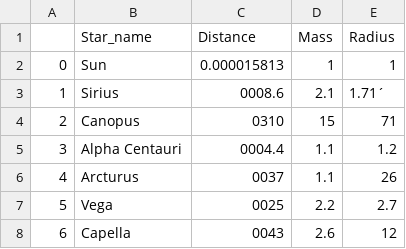
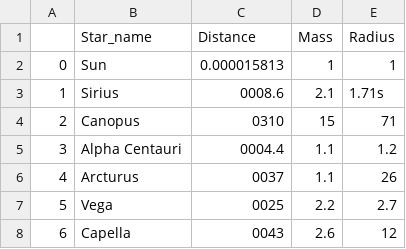
Before and after one commit to Rohit1220/CALCULATING-GRAVITY, a CSV file: final_data.csv, drawn as a sheet; only a part is shown.

```diff
--- a/final_data.csv
+++ b/final_data.csv
@@ -2,3 +2,3 @@
 0,Sun,0.000015813,1,1
-1,Sirius,0008.6,2.1,1.71´
+1,Sirius,0008.6,2.1,1.71s
 2,Canopus,0310,15,71
```
Also changed, not shown: 1 other file.
